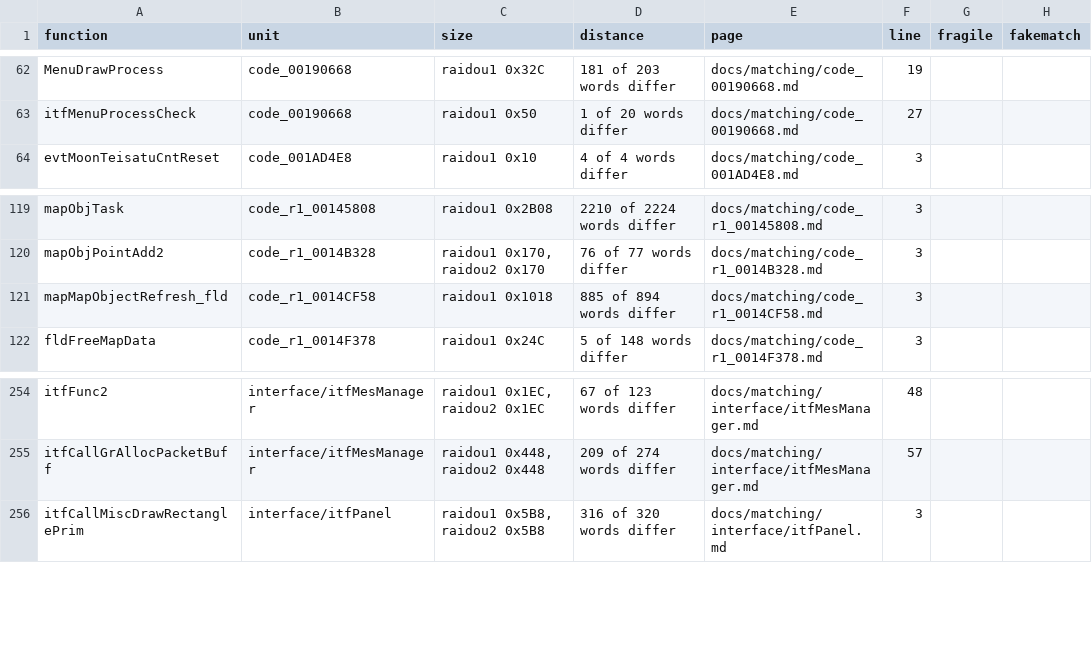
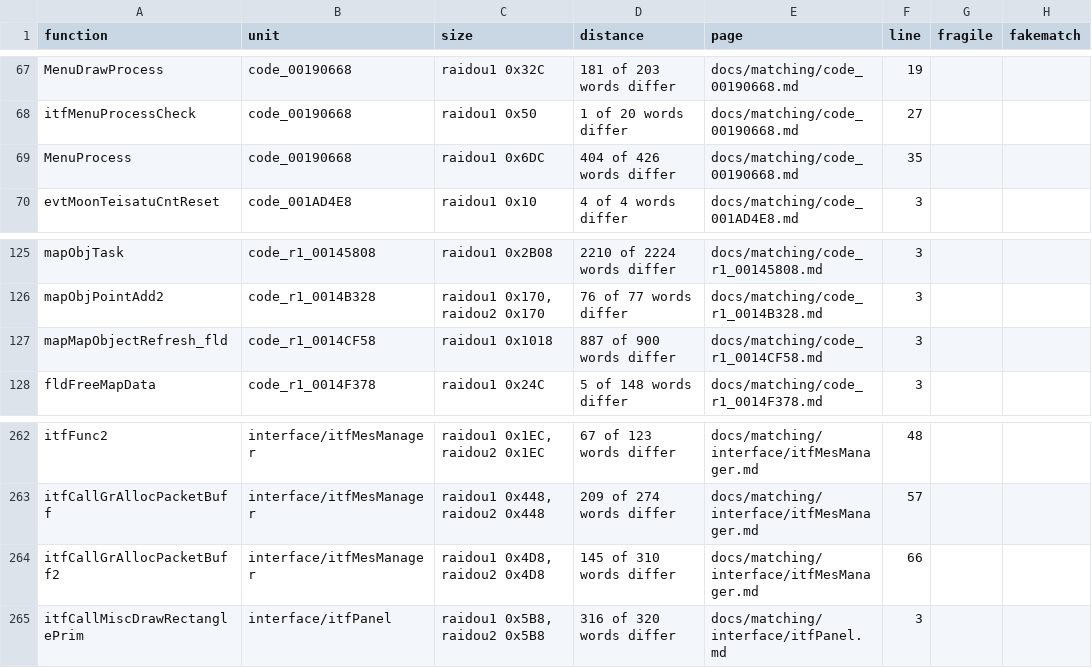
Before and after one commit to Megami-Decomps/raidou-decomp, a TSV file: docs/matching/INDEX.tsv, drawn as a sheet; only a part is shown, gaps mark what is left out; the diff covers the shown part only.

Commit message:
Add B1-big size-blocked batch (3 match, 9 non-matching)

```diff
--- a/docs/matching/INDEX.tsv
+++ b/docs/matching/INDEX.tsv
@@ -63,2 +68,3 @@ MenuDrawProcess	code_00190668	raidou1 0x32C	181 of 203 words differ	docs/matchin
 itfMenuProcessCheck	code_00190668	raidou1 0x50	1 of 20 words differ	docs/matching/code_00190668.md	27		
+MenuProcess	code_00190668	raidou1 0x6DC	404 of 426 words differ	docs/matching/code_00190668.md	35		
 evtMoonTeisatuCntReset	code_001AD4E8	raidou1 0x10	4 of 4 words differ	docs/matching/code_001AD4E8.md	3		
@@ -120,3 +126,3 @@ mapObjTask	code_r1_00145808	raidou1 0x2B08	2210 of 2224 words differ	docs/matchi
 mapObjPointAdd2	code_r1_0014B328	raidou1 0x170, raidou2 0x170	76 of 77 words differ	docs/matching/code_r1_0014B328.md	3		
-mapMapObjectRefresh_fld	code_r1_0014CF58	raidou1 0x1018	885 of 894 words differ	docs/matching/code_r1_0014CF58.md	3		
+mapMapObjectRefresh_fld	code_r1_0014CF58	raidou1 0x1018	887 of 900 words differ	docs/matching/code_r1_0014CF58.md	3		
 fldFreeMapData	code_r1_0014F378	raidou1 0x24C	5 of 148 words differ	docs/matching/code_r1_0014F378.md	3		
@@ -255,2 +263,3 @@ itfFunc2	interface/itfMesManager	raidou1 0x1EC, raidou2 0x1EC	67 of 123 words di
 itfCallGrAllocPacketBuff	interface/itfMesManager	raidou1 0x448, raidou2 0x448	209 of 274 words differ	docs/matching/interface/itfMesManager.md	57		
+itfCallGrAllocPacketBuff2	interface/itfMesManager	raidou1 0x4D8, raidou2 0x4D8	145 of 310 words differ	docs/matching/interface/itfMesManager.md	66		
 itfCallMiscDrawRectanglePrim	interface/itfPanel	raidou1 0x5B8, raidou2 0x5B8	316 of 320 words differ	docs/matching/interface/itfPanel.md	3		
```
Also changed, not shown: 7 added rows and 3 edited cells elsewhere in this file, 54 other files.
